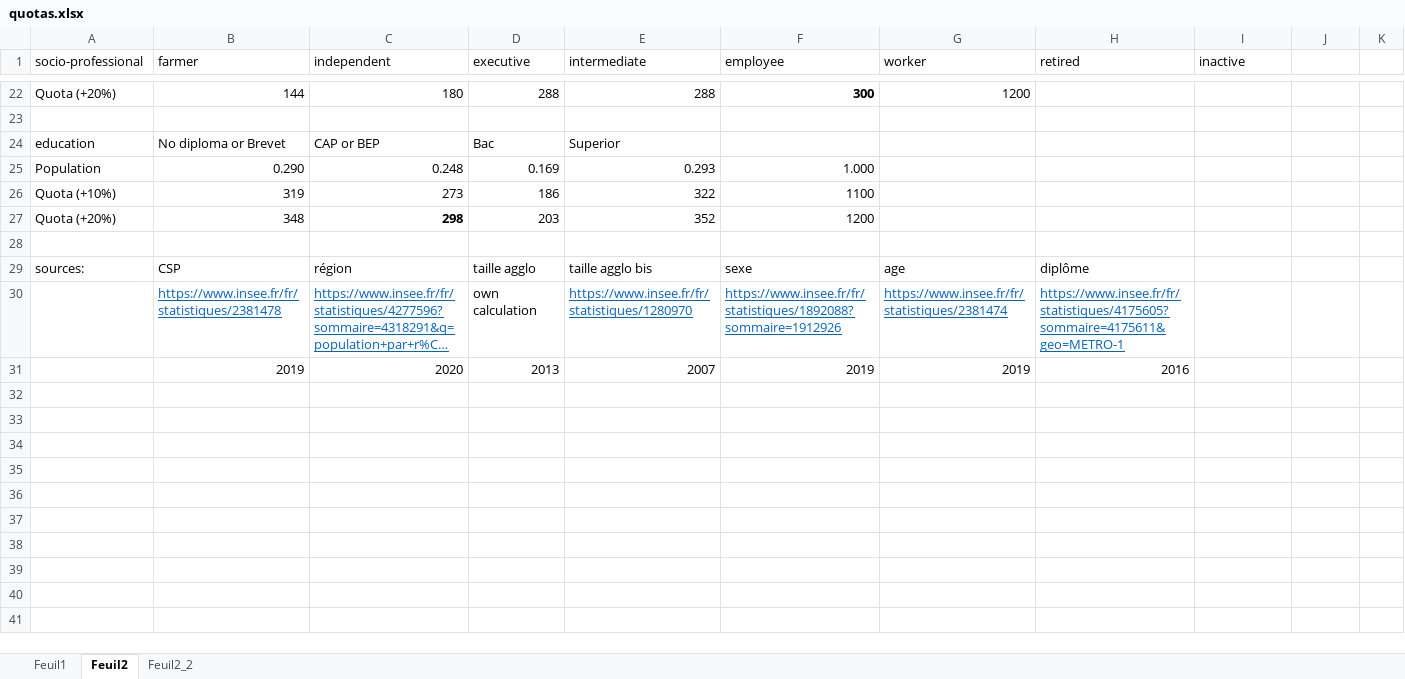
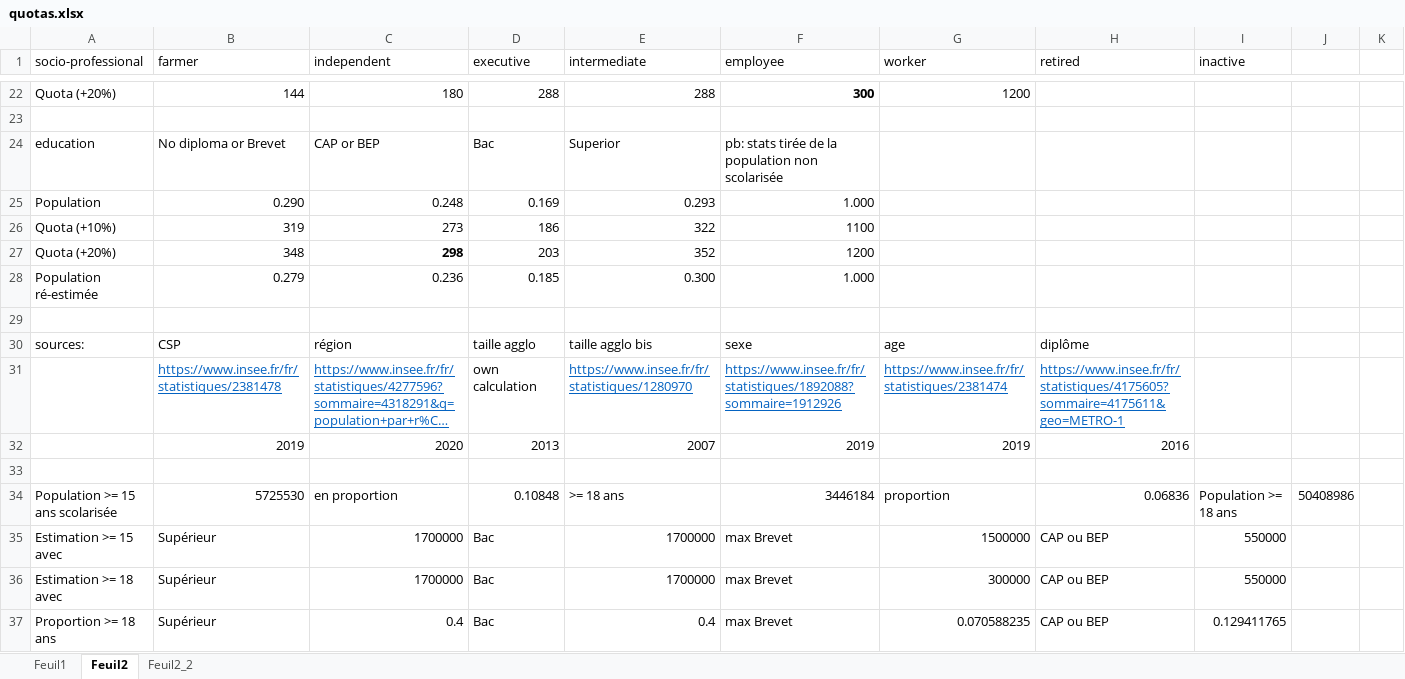
Before and after one commit to bixiou/CCC, an Excel workbook: code/quotas.xlsx, sheet Feuil2, drawn as a sheet; only a part is shown, gaps mark what is left out; long unchanged cells end in …; values as stored, in another font and other column widths than the file's, no borders; the diff names each change by its address in the sheet, - before the commit and + after, or states it on an @@ line.

```diff
--- a/code/quotas.xlsx (sheet Feuil2)
+++ b/code/quotas.xlsx (sheet Feuil2)
-F24 (employee): (empty)
+F24 (employee): pb: stats tirée de la population non scolarisée
+row 28: Population ré-estimée | 0.279 | 0.236 | 0.185 | 0.300 | 1.000
+row 33: (empty)
+row 34: Population >= 15 ans scolarisée | 5725530 | en proportion | 0.10848 | >= 18 ans | 3446184 | proportion | 0.06836 | Population >= 18 ans | 50408986
+row 35: Estimation >= 15 avec | Supérieur | 1700000 | Bac | 1700000 | max Brevet | 1500000 | CAP ou BEP | 550000
+row 36: Estimation >= 18 avec | Supérieur | 1700000 | Bac | 1700000 | max Brevet | 300000 | CAP ou BEP | 550000
+row 37: Proportion >= 18 ans | Supérieur | 0.4 | Bac | 0.4 | max Brevet | 0.070588235 | CAP ou BEP | 0.129411765
```
Also changed, not shown: 8 other files.
